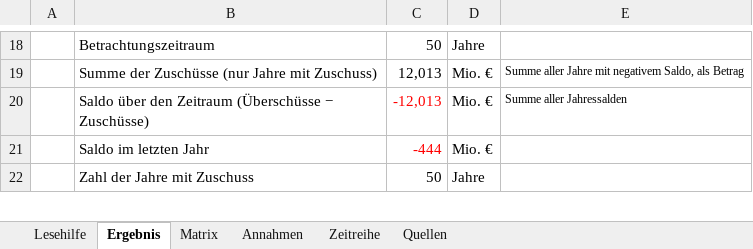
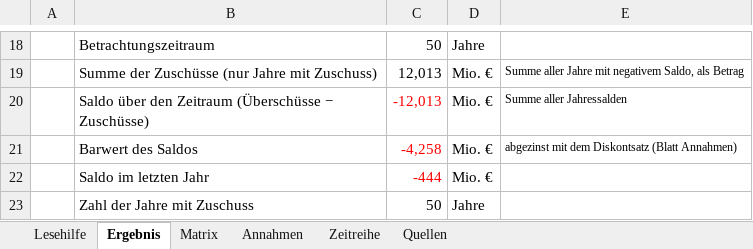
Before and after one commit to akriwolu/econ_stardust_webpage, an Excel workbook: static/vergesellschaftung/Vergesellschaftung_Rechner.xlsx, sheet Ergebnis, drawn as a sheet; only a part is shown, gaps mark what is left out; values as stored, in another font and other column widths than the file's, no borders; the diff names each change by its address in the sheet, - before the commit and + after, or states it on an @@ line.

```diff
--- a/static/vergesellschaftung/Vergesellschaftung_Rechner.xlsx (sheet Ergebnis)
+++ b/static/vergesellschaftung/Vergesellschaftung_Rechner.xlsx (sheet Ergebnis)
+row 21:  | Barwert des Saldos | -4,258 | Mio. € | abgezinst mit dem Diskontsatz (Blatt Annahmen)
```
Also changed, not shown: 2 other files.
